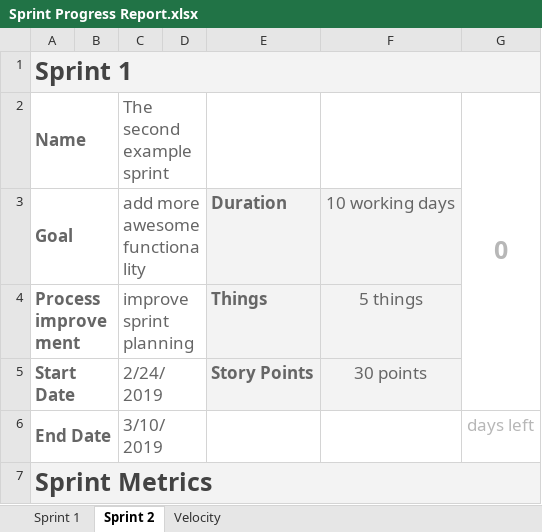
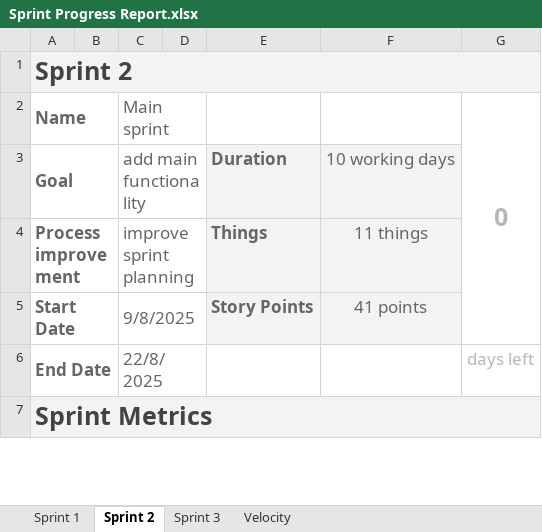
Before and after one commit to omarllm/Piattaforma-medica, an Excel workbook: booklets/Sprint Progress Report.xlsx, sheet Sprint 2, drawn as a sheet; only a part is shown; values as stored, in another font and other column widths than the file's, no borders; charts and pictures and table styles not drawn; the diff covers the shown part only; the diff names each change by its address in the sheet, - before the commit and + after, or states it on an @@ line.

```diff
--- a/booklets/Sprint Progress Report.xlsx (sheet Sprint 2)
+++ b/booklets/Sprint Progress Report.xlsx (sheet Sprint 2)
+sheet tab: Sprint 3
-A1: Sprint 1
+A1: Sprint 2
-C2: The second example sprint
+C2: Main sprint
-C3: add more awesome functionality
+C3: add main functionality
-F4: 5 things
+F4: 11 things
-C5: 2/24/2019
+C5: 9/8/2025
-F5: 30 points
+F5: 41 points
-C6: 3/10/2019
+C6: 22/8/2025
```
Also changed, not shown: 10 added rows, 3 removed rows, 15 edited cells and cell formats elsewhere in this sheet, sheet Velocity, sheet Sprint 1, charts or pictures, booklets/Function_Points_Table.xlsx, 2 other files.
